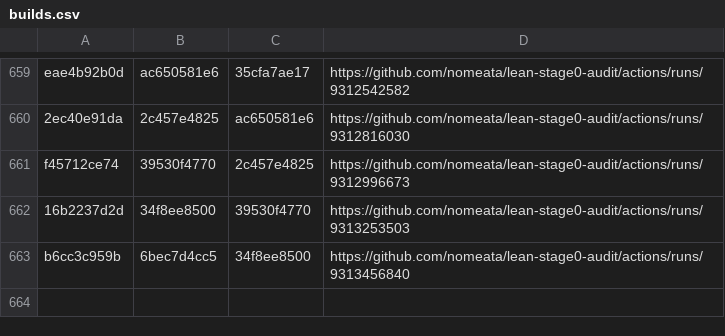
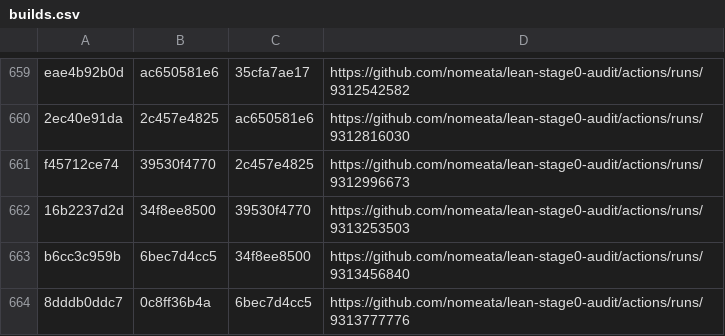
Before and after one commit to nomeata/lean-stage0-audit, a CSV file: builds.csv, drawn as a sheet; only a part is shown, gaps mark what is left out; the diff names each change by its address in the sheet, - before the commit and + after, or states it on an @@ line.

Commit message:
Github run of ./build.sh 8dddb0ddc7 0c8ff36b4a

```diff
--- a/builds.csv
+++ b/builds.csv
+row 664: 8dddb0ddc7 | 0c8ff36b4a | 6bec7d4cc5 | https://github.com/nomeata/lean-stage0-audit/actions/runs/9313777776
```
Also changed, not shown: 2 other files.
